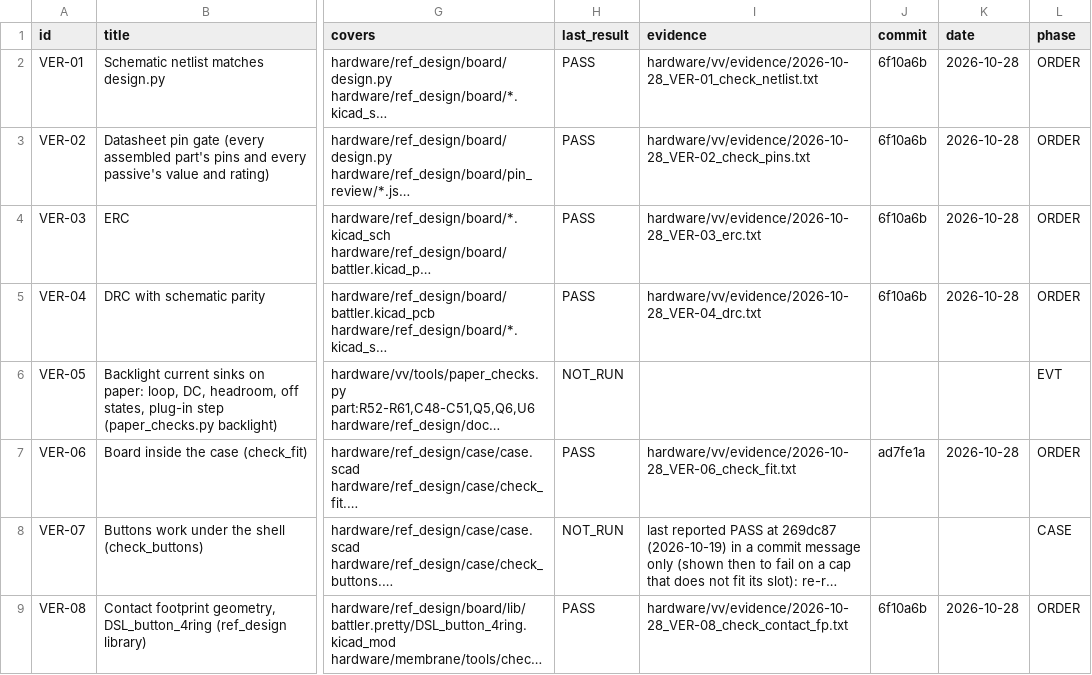
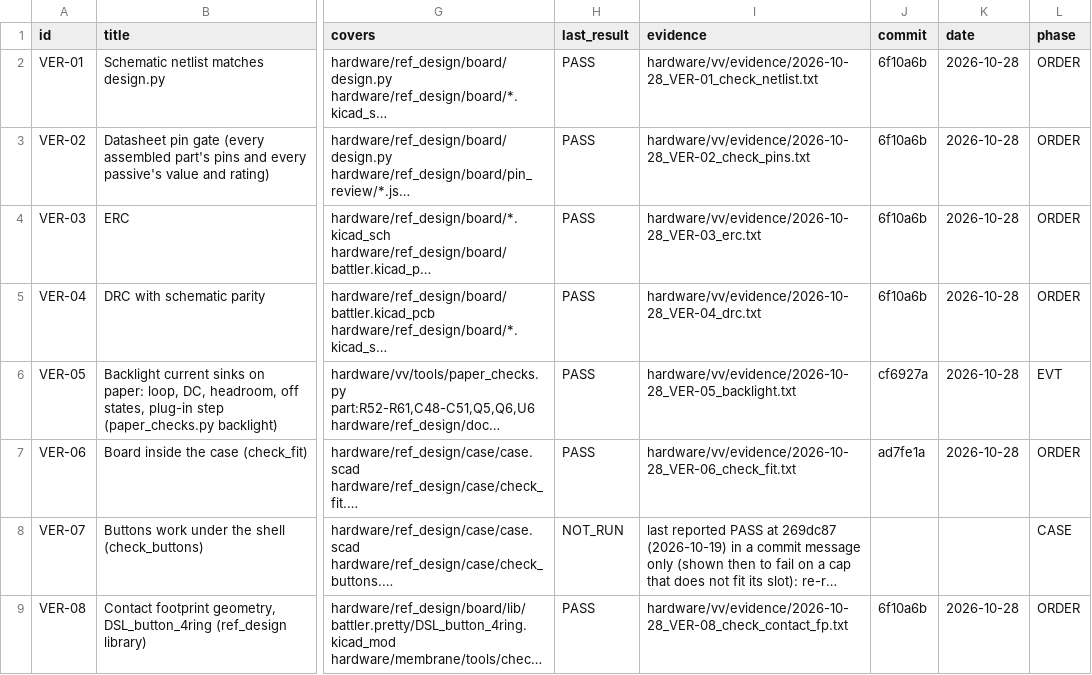
Before and after one commit to alex-berliner/mega_blastoise, a CSV file: hardware/vv/verification.csv, drawn as a sheet; only a part is shown, gaps mark what is left out; long unchanged cells end in …; the diff names each change by its address in the sheet, - before the commit and + after, or states it on an @@ line.

```diff
--- a/hardware/vv/verification.csv
+++ b/hardware/vv/verification.csv
-H6 (last_result): NOT_RUN
+H6 (last_result): PASS
-I6 (evidence): (empty)
+I6 (evidence): hardware/vv/evidence/2026-10-28_VER-05_backlight.txt
-J6 (commit): (empty)
+J6 (commit): cf6927a
-K6 (date): (empty)
+K6 (date): 2026-10-28
```
Also changed, not shown: 2 other files.
